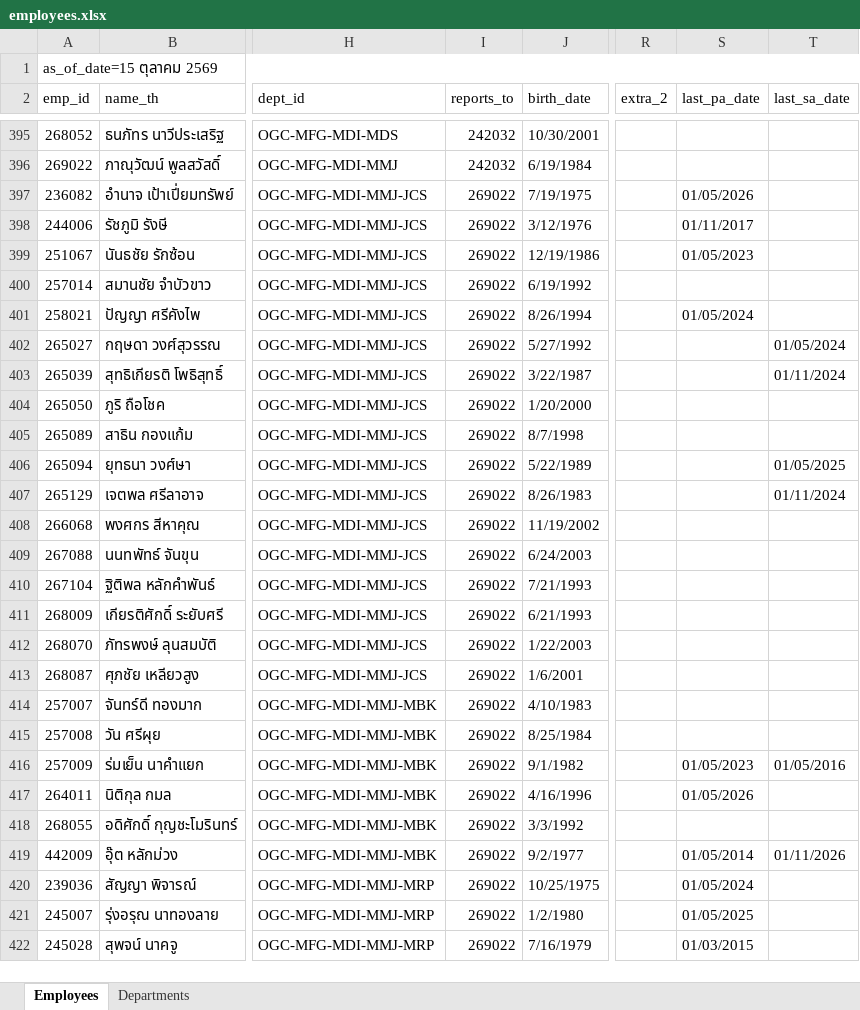
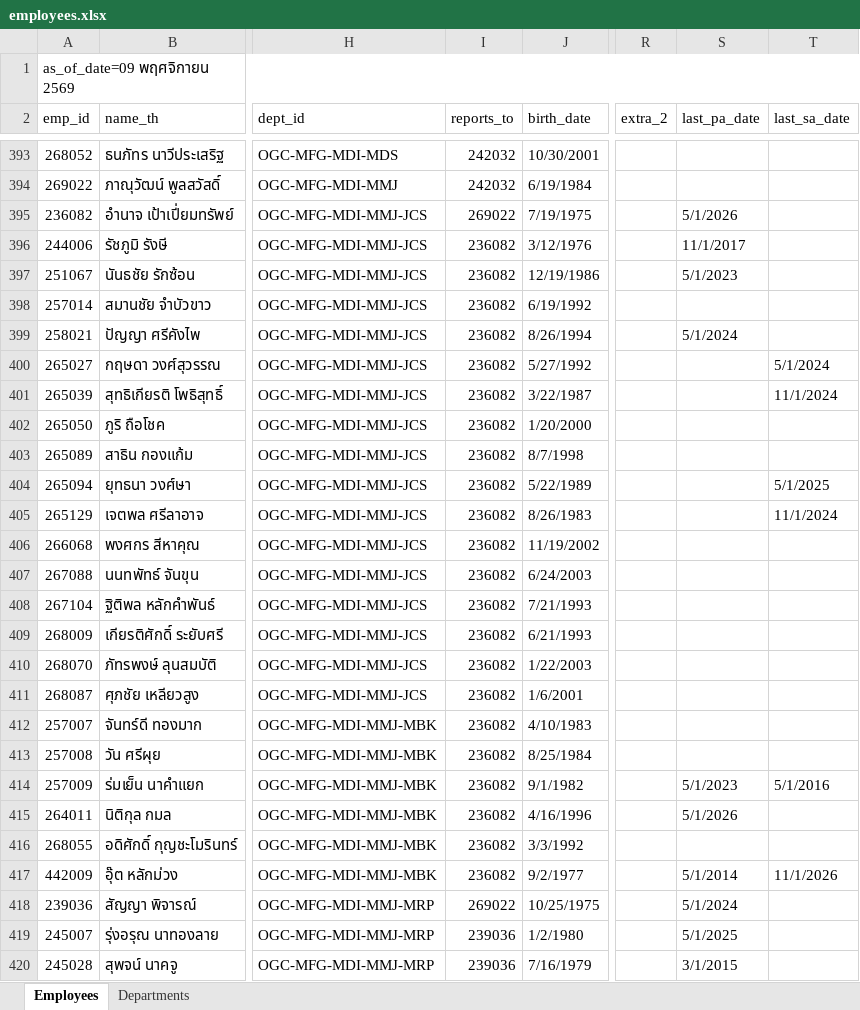
Before and after one commit to pkllimsurat-dotcom/oceanglass-orgchart, an Excel workbook: employees.xlsx, sheet Employees, drawn as a sheet; only a part is shown, gaps mark what is left out; values as stored, in another font and other column widths than the file's, no cell formats; conditional formats not drawn; addresses are those after the commit; the diff covers the shown part only; the diff names each change by its address in the sheet, - before the commit and + after, or states it on an @@ line.

```diff
--- a/employees.xlsx (sheet Employees)
+++ b/employees.xlsx (sheet Employees)
-A1 (emp_id): as_of_date=15 ตุลาคม 2569
+A1 (emp_id): as_of_date=09 พฤศจิกายน 2569
-S395 (last_pa_date): 01/05/2026
+S395 (last_pa_date): 5/1/2026
-I396:I417 (reports_to): 269022
+I396:I417 (reports_to): 236082
-S396 (last_pa_date): 01/11/2017
+S396 (last_pa_date): 11/1/2017
-S397 (last_pa_date): 01/05/2023
+S397 (last_pa_date): 5/1/2023
-S399 (last_pa_date): 01/05/2024
+S399 (last_pa_date): 5/1/2024
-T400 (last_sa_date): 01/05/2024
+T400 (last_sa_date): 5/1/2024
-T401 (last_sa_date): 01/11/2024
+T401 (last_sa_date): 11/1/2024
-T404 (last_sa_date): 01/05/2025
+T404 (last_sa_date): 5/1/2025
-T405 (last_sa_date): 01/11/2024
+T405 (last_sa_date): 11/1/2024
-S414 (last_pa_date): 01/05/2023
+S414 (last_pa_date): 5/1/2023
-T414 (last_sa_date): 01/05/2016
+T414 (last_sa_date): 5/1/2016
-S415 (last_pa_date): 01/05/2026
+S415 (last_pa_date): 5/1/2026
-S417 (last_pa_date): 01/05/2014
+S417 (last_pa_date): 5/1/2014
-T417 (last_sa_date): 01/11/2026
+T417 (last_sa_date): 11/1/2026
-S418 (last_pa_date): 01/05/2024
+S418 (last_pa_date): 5/1/2024
-I419:I420 (reports_to): 269022
+I419:I420 (reports_to): 239036
-S419 (last_pa_date): 01/05/2025
+S419 (last_pa_date): 5/1/2025
-S420 (last_pa_date): 01/03/2015
+S420 (last_pa_date): 3/1/2015
```
Also changed, not shown: 8 added rows, 4 removed rows and 467 edited cells elsewhere in this sheet, cell formats, 18 other files.
